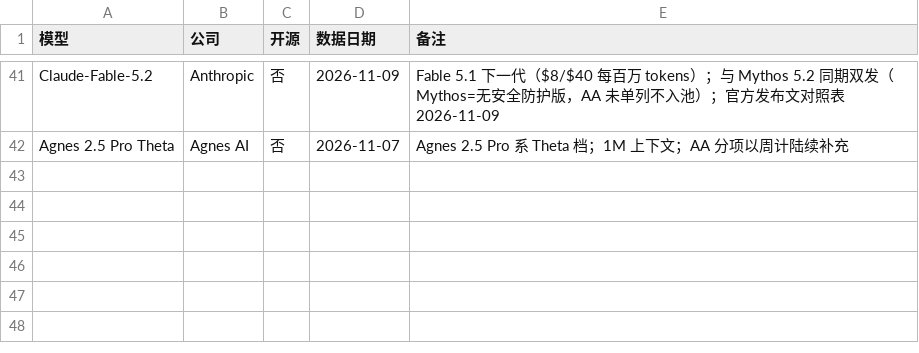
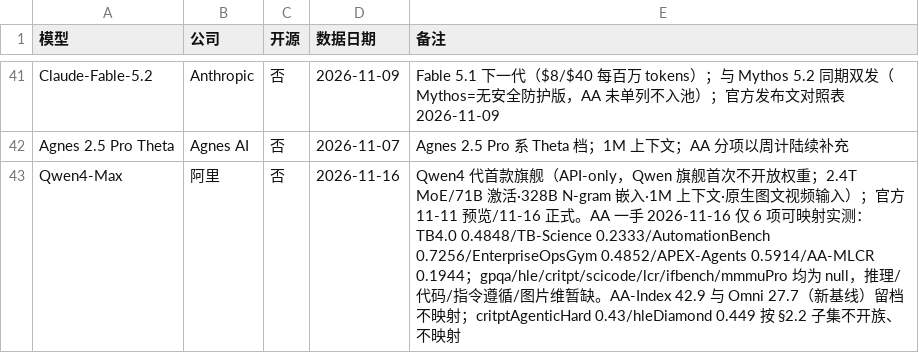
Before and after one commit to Brando-2077/model-radar, a CSV file: data/models.csv, drawn as a sheet; only a part is shown, gaps mark what is left out; the diff names each change by its address in the sheet, - before the commit and + after, or states it on an @@ line.

Commit message:
feat(data): v0.38.0——Qwen4-Max 入库（41→42 模型）：AA 一手 6 项实测（TB4.0/TB-Science/AutomationBench/EnterpriseOpsGym/APEX-Agents/AA-MLCR）；Qwen 旗舰首次闭源；APEX-Agents 开 AA 第三方源（n=3）；证据 1216→1222、计分格 299→301。validate 0/0、pytest 26 绿。Kimi 开源状态因 HF 一手不可达未改（宁缺勿假）

```diff
--- a/data/models.csv
+++ b/data/models.csv
+row 43: Qwen4-Max | 阿里 | 否 | 2026-11-16 | Qwen4 代首款旗舰（API-only，Qwen 旗舰首次不开放权重；2.4T MoE/71B 激活·328B N-gram 嵌入·1M 上下文·原生图文视频输入）；官方 11-11 预览/11-16 正式。AA 一手 2026-11-16 仅 6 项可映射实测：TB4.0 0.4848/TB-Science 0.2333/AutomationBench 0.7256/EnterpriseOpsGym 0.4852/APEX-Agents 0.5914/AA-MLCR 0.1944；gpqa/hle/critpt/scicode/lcr/ifbench/mmmuPro 均为 null，推理/代码/指令遵循/图片维暂缺。AA-Index 42.9 与 Omni 27.7（新基线）留档不映射；critptAgenticHard 0.43/hleDiamond 0.449 按 §2.2 子集不开族、不映射
```
Also changed, not shown: 7 other files.
